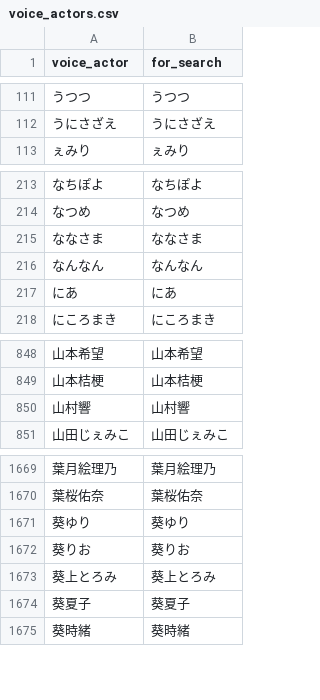
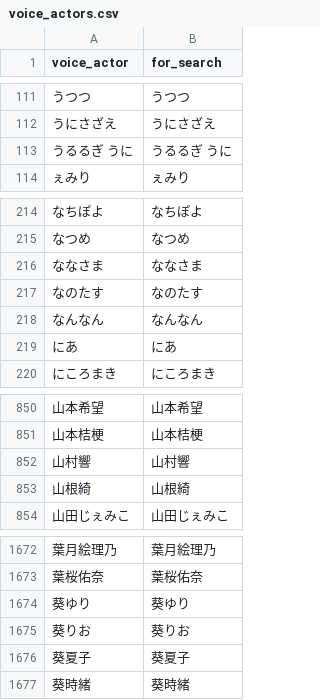
Before and after one commit to MASAYUKI-MORITA/kuppuku_database, a CSV file: voice_actors.csv, drawn as a sheet; only a part is shown, gaps mark what is left out; removed rows and columns are numbered as before the commit, all else as after; the diff names each change by its address in the sheet, - before the commit and + after, or states it on an @@ line.

```diff
--- a/voice_actors.csv
+++ b/voice_actors.csv
+row 113: うるるぎ うに | うるるぎ うに
+row 217: なのたす | なのたす
+row 853: 山根綺 | 山根綺
-row 1673: 葵上とろみ | 葵上とろみ
```
Also changed, not shown: circles.csv.
